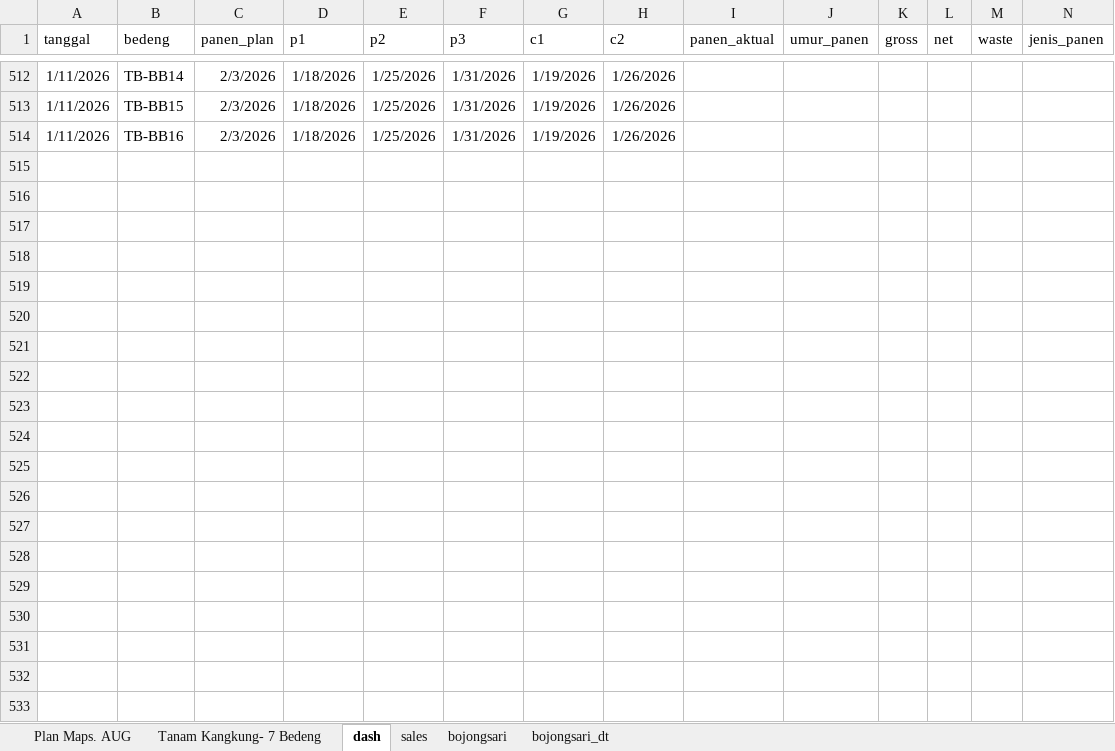
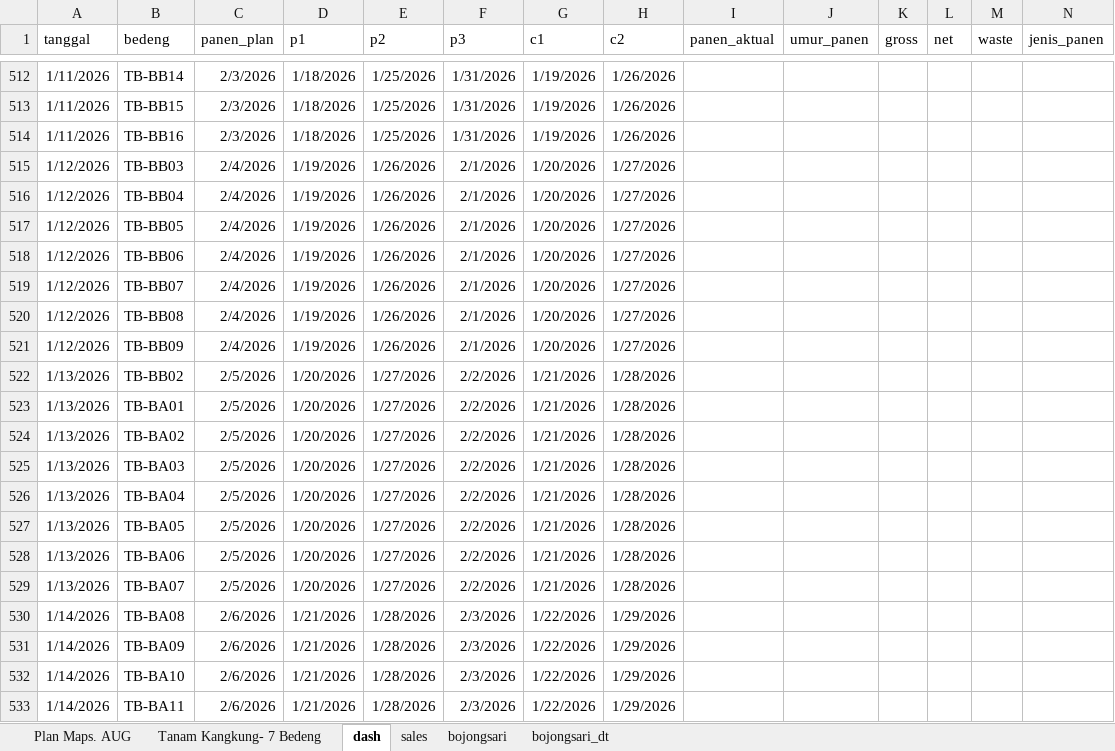
Before and after one commit to good2eddie/LF-dash, an Excel workbook: Plan_Kangkung_Daily.xlsx, sheet dash, drawn as a sheet; only a part is shown, gaps mark what is left out; values as stored, in another font and other column widths than the file's, no borders; conditional formats not drawn; the diff covers the shown part only; the diff names each change by its address in the sheet, - before the commit and + after, or states it on an @@ line.

Commit message:
Add files via upload

```diff
--- a/Plan_Kangkung_Daily.xlsx (sheet dash)
+++ b/Plan_Kangkung_Daily.xlsx (sheet dash)
+row 515: 1/12/2026 | TB-BB03 | 2/4/2026 | 1/19/2026 | 1/26/2026 | 2/1/2026 | 1/20/2026 | 1/27/2026
+row 516: 1/12/2026 | TB-BB04 | 2/4/2026 | 1/19/2026 | 1/26/2026 | 2/1/2026 | 1/20/2026 | 1/27/2026
+row 517: 1/12/2026 | TB-BB05 | 2/4/2026 | 1/19/2026 | 1/26/2026 | 2/1/2026 | 1/20/2026 | 1/27/2026
+row 518: 1/12/2026 | TB-BB06 | 2/4/2026 | 1/19/2026 | 1/26/2026 | 2/1/2026 | 1/20/2026 | 1/27/2026
+row 519: 1/12/2026 | TB-BB07 | 2/4/2026 | 1/19/2026 | 1/26/2026 | 2/1/2026 | 1/20/2026 | 1/27/2026
+row 520: 1/12/2026 | TB-BB08 | 2/4/2026 | 1/19/2026 | 1/26/2026 | 2/1/2026 | 1/20/2026 | 1/27/2026
+row 521: 1/12/2026 | TB-BB09 | 2/4/2026 | 1/19/2026 | 1/26/2026 | 2/1/2026 | 1/20/2026 | 1/27/2026
+row 522: 1/13/2026 | TB-BB02 | 2/5/2026 | 1/20/2026 | 1/27/2026 | 2/2/2026 | 1/21/2026 | 1/28/2026
+row 523: 1/13/2026 | TB-BA01 | 2/5/2026 | 1/20/2026 | 1/27/2026 | 2/2/2026 | 1/21/2026 | 1/28/2026
+row 524: 1/13/2026 | TB-BA02 | 2/5/2026 | 1/20/2026 | 1/27/2026 | 2/2/2026 | 1/21/2026 | 1/28/2026
+row 525: 1/13/2026 | TB-BA03 | 2/5/2026 | 1/20/2026 | 1/27/2026 | 2/2/2026 | 1/21/2026 | 1/28/2026
+row 526: 1/13/2026 | TB-BA04 | 2/5/2026 | 1/20/2026 | 1/27/2026 | 2/2/2026 | 1/21/2026 | 1/28/2026
+row 527: 1/13/2026 | TB-BA05 | 2/5/2026 | 1/20/2026 | 1/27/2026 | 2/2/2026 | 1/21/2026 | 1/28/2026
+row 528: 1/13/2026 | TB-BA06 | 2/5/2026 | 1/20/2026 | 1/27/2026 | 2/2/2026 | 1/21/2026 | 1/28/2026
+row 529: 1/13/2026 | TB-BA07 | 2/5/2026 | 1/20/2026 | 1/27/2026 | 2/2/2026 | 1/21/2026 | 1/28/2026
+row 530: 1/14/2026 | TB-BA08 | 2/6/2026 | 1/21/2026 | 1/28/2026 | 2/3/2026 | 1/22/2026 | 1/29/2026
+row 531: 1/14/2026 | TB-BA09 | 2/6/2026 | 1/21/2026 | 1/28/2026 | 2/3/2026 | 1/22/2026 | 1/29/2026
+row 532: 1/14/2026 | TB-BA10 | 2/6/2026 | 1/21/2026 | 1/28/2026 | 2/3/2026 | 1/22/2026 | 1/29/2026
+row 533: 1/14/2026 | TB-BA11 | 2/6/2026 | 1/21/2026 | 1/28/2026 | 2/3/2026 | 1/22/2026 | 1/29/2026
```
Also changed, not shown: 51 added rows and 342 edited cells elsewhere in this sheet, sheet Plan Maps. AUG.
